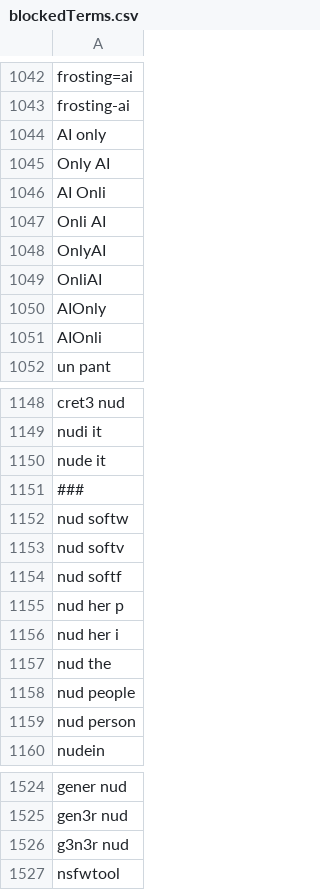
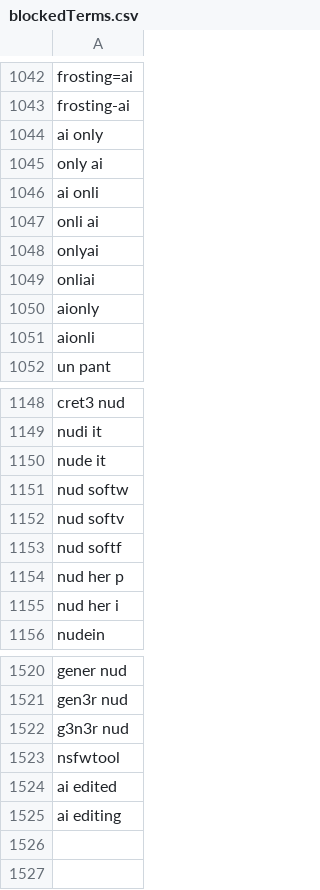
Before and after one commit to NightmaREE3Z/Firefox-Enhancer, a CSV file: blocker/lists/blockedTerms.csv, drawn as a sheet; only a part is shown, gaps mark what is left out.

```diff
--- a/blocker/lists/blockedTerms.csv
+++ b/blocker/lists/blockedTerms.csv
@@ -1043,10 +1043,10 @@ frosting=ai
 frosting-ai
-AI only
-Only AI
-AI Onli
-Onli AI
-OnlyAI
-OnliAI
-AIOnly
-AIOnli
+ai only
+only ai
+ai onli
+onli ai
+onlyai
+onliai
+aionly
+aionli
 un pant
@@ -1150,3 +1150,2 @@ nudi it
 nude it
-###
 nud softw
@@ -1156,5 +1155,2 @@ nud her p
 nud her i
-nud the
-nud people
-nud person
 nudein
@@ -1527 +1523,3 @@ g3n3r nud
 nsfwtool
+ai edited
+ai editing
```
Also changed, not shown: blocker/lists/TrustedSites.csv, 1 other file.
